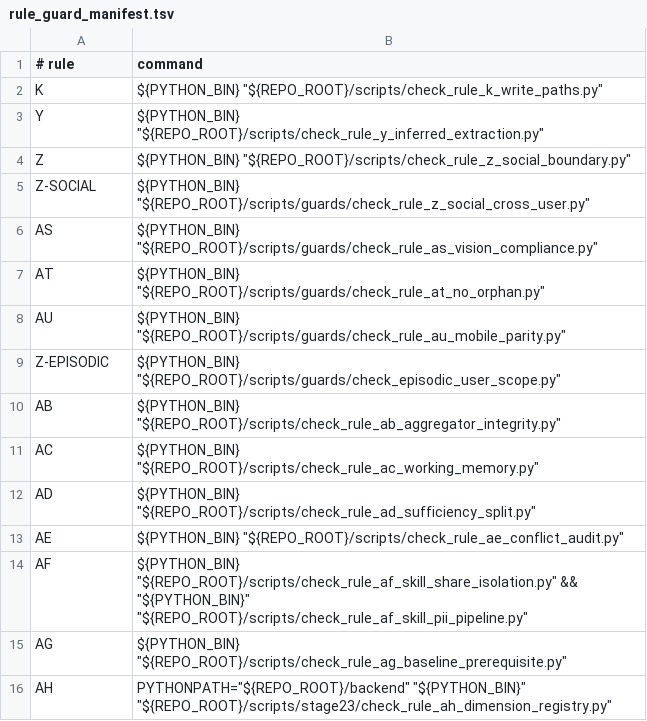
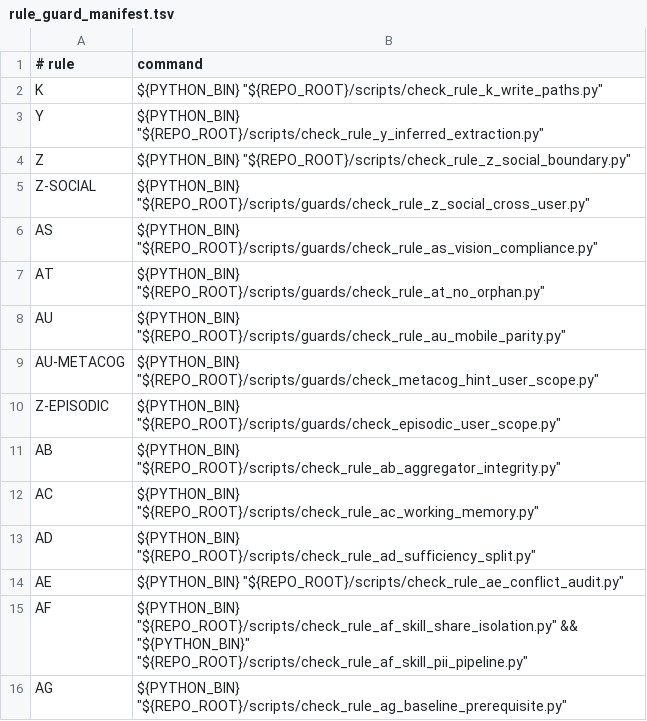
Before and after one commit to BRSAMAyu/Sparkle-project, a TSV file: scripts/rule_guard_manifest.tsv, drawn as a sheet; only a part is shown; the shorter side is filled out with more unchanged rows.

Commit message:
[Stage35][WS-35-03] Close the metacognition router loop
Rule AU/AS/AT/G 审查: PASS
Path A/B/C: shadow
Mobile 黑洞率: 67% → 0%
Tests: 阶段专有 Backend 43 / Mobile 0 / Smoke 0
Handoff: WS-35-04 can build journey smoke on top of the new Stage35 router, guard set, and user_state_v1 payload.

```diff
--- a/scripts/rule_guard_manifest.tsv
+++ b/scripts/rule_guard_manifest.tsv
@@ -8,2 +8,3 @@ AT	"${PYTHON_BIN}" "${REPO_ROOT}/scripts/guards/check_rule_at_no_orphan.py"
 AU	"${PYTHON_BIN}" "${REPO_ROOT}/scripts/guards/check_rule_au_mobile_parity.py"
+AU-METACOG	"${PYTHON_BIN}" "${REPO_ROOT}/scripts/guards/check_metacog_hint_user_scope.py"
 Z-EPISODIC	"${PYTHON_BIN}" "${REPO_ROOT}/scripts/guards/check_episodic_user_scope.py"
```
Also changed, not shown: 22 other files.
